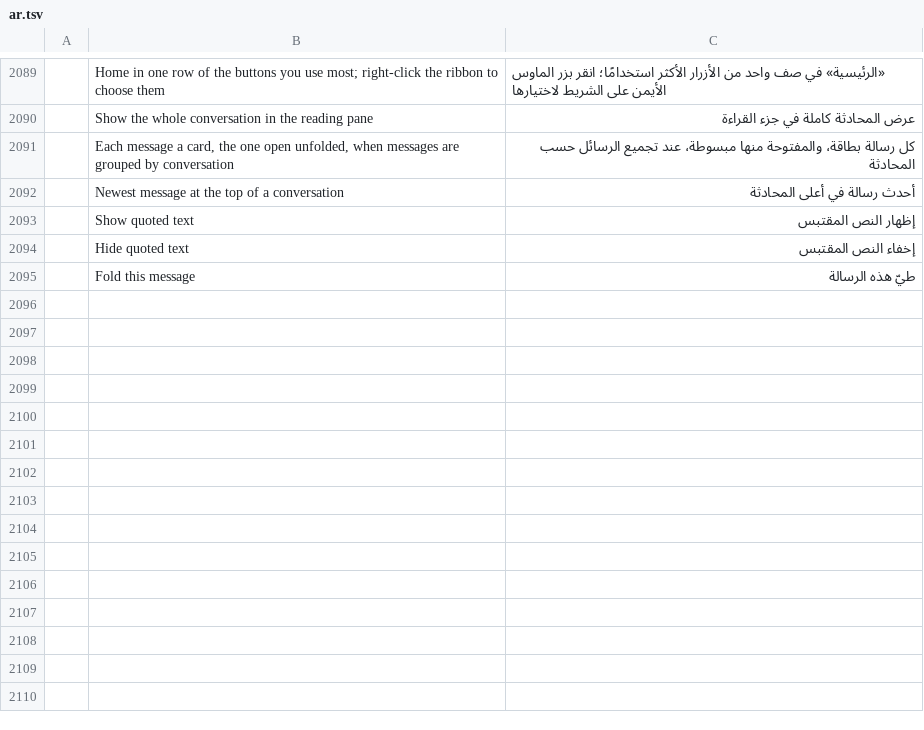
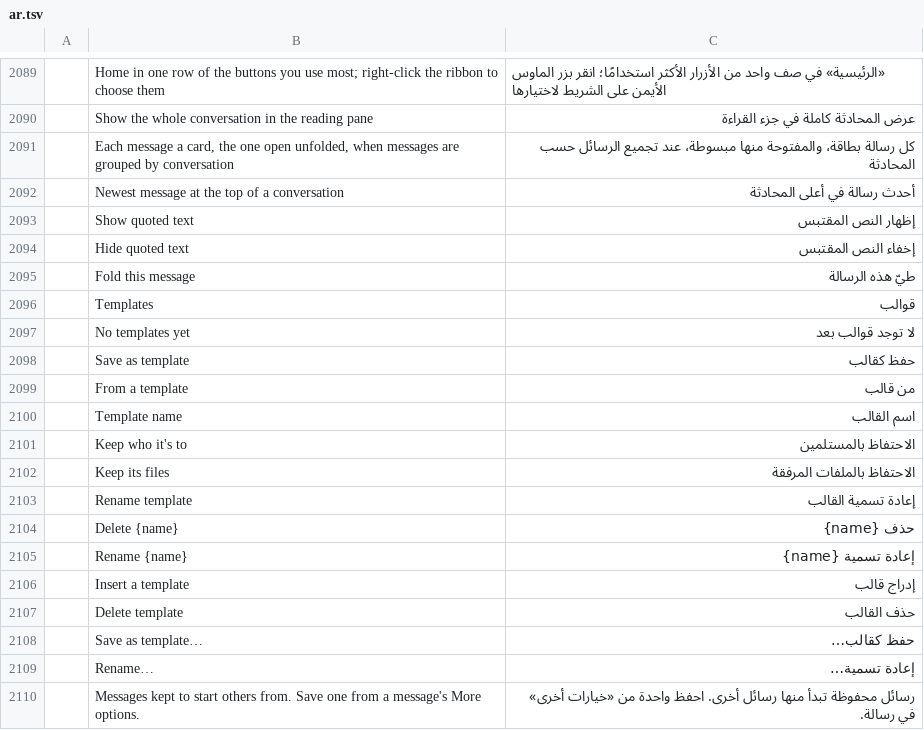
Before and after one commit to dmoghnie/mailcraft, a TSV file: crates/ui-egui/src/i18n/ar.tsv, drawn as a sheet; only a part is shown, gaps mark what is left out; the diff names each change by its address in the sheet, - before the commit and + after, or states it on an @@ line.

```diff
--- a/crates/ui-egui/src/i18n/ar.tsv
+++ b/crates/ui-egui/src/i18n/ar.tsv
+row 2096:  | Templates | قوالب
+row 2097:  | No templates yet | لا توجد قوالب بعد
+row 2098:  | Save as template | حفظ كقالب
+row 2099:  | From a template | من قالب
+row 2100:  | Template name | اسم القالب
+row 2101:  | Keep who it's to | الاحتفاظ بالمستلمين
+row 2102:  | Keep its files | الاحتفاظ بالملفات المرفقة
+row 2103:  | Rename template | إعادة تسمية القالب
+row 2104:  | Delete {name} | حذف {name}
+row 2105:  | Rename {name} | إعادة تسمية {name}
+row 2106:  | Insert a template | إدراج قالب
+row 2107:  | Delete template | حذف القالب
+row 2108:  | Save as template… | حفظ كقالب…
+row 2109:  | Rename… | إعادة تسمية…
+row 2110:  | Messages kept to start others from. Save one from a message's More options. | رسائل محفوظة تبدأ منها رسائل أخرى. احفظ واحدة من «خيارات أخرى» في رسالة.
```
Also changed, not shown: crates/ui-egui/src/i18n/es.tsv, crates/ui-egui/src/i18n/he.tsv, 40 other files.
